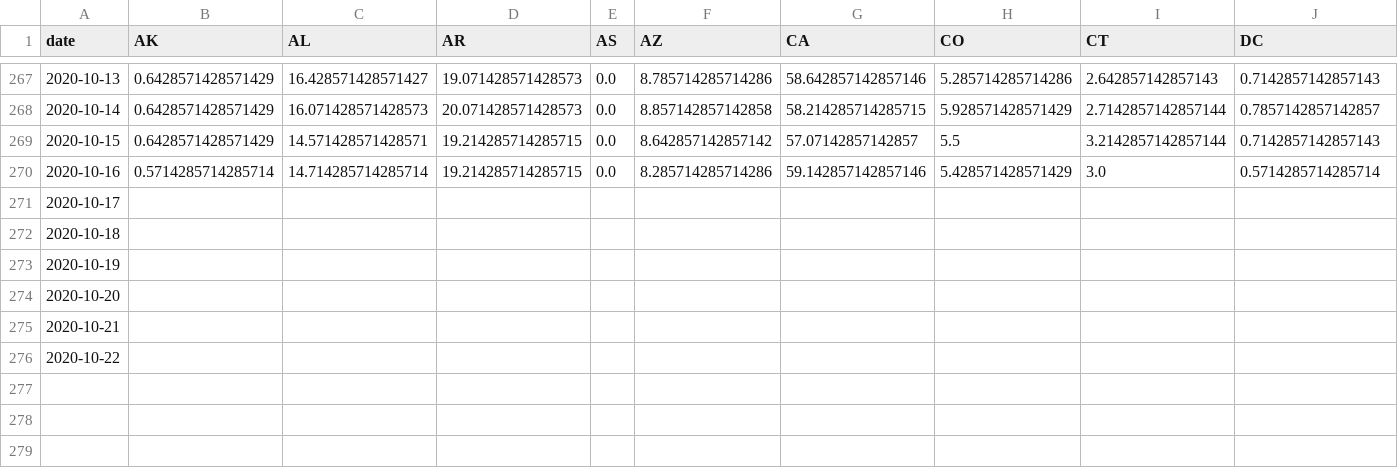
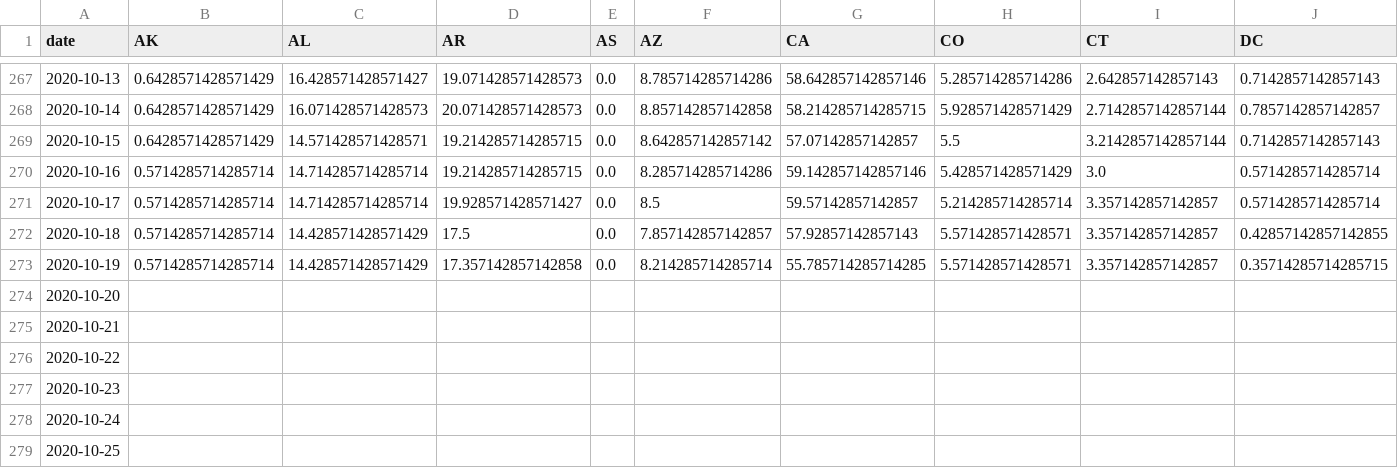
Before and after one commit to jvanderberg/covid-19, a CSV file: state_deaths_daily_14day_centered.csv, drawn as a sheet; only a part is shown, gaps mark what is left out; removed rows and columns are numbered as before the commit, all else as after; rows hold the shown columns only; the diff names each change by its address in the sheet, - before the commit and + after, or states it on an @@ line.

```diff
--- a/state_deaths_daily_14day_centered.csv
+++ b/state_deaths_daily_14day_centered.csv
-row 271: 2020-10-17
-row 272: 2020-10-18
-row 273: 2020-10-19
+row 271: 2020-10-17 | 0.5714285714285714 | 14.714285714285714 | 19.928571428571427 | 0.0 | 8.5 | 59.57142857142857 | 5.214285714285714 | 3.357142857142857 | 0.5714285714285714
+row 272: 2020-10-18 | 0.5714285714285714 | 14.428571428571429 | 17.5 | 0.0 | 7.857142857142857 | 57.92857142857143 | 5.571428571428571 | 3.357142857142857 | 0.42857142857142855
+row 273: 2020-10-19 | 0.5714285714285714 | 14.428571428571429 | 17.357142857142858 | 0.0 | 8.214285714285714 | 55.785714285714285 | 5.571428571428571 | 3.357142857142857 | 0.35714285714285715
+row 277: 2020-10-23
+row 278: 2020-10-24
+row 279: 2020-10-25
```
Also changed, not shown: regional_north_south.csv, state_first_second_wave.csv, 43 other files.
